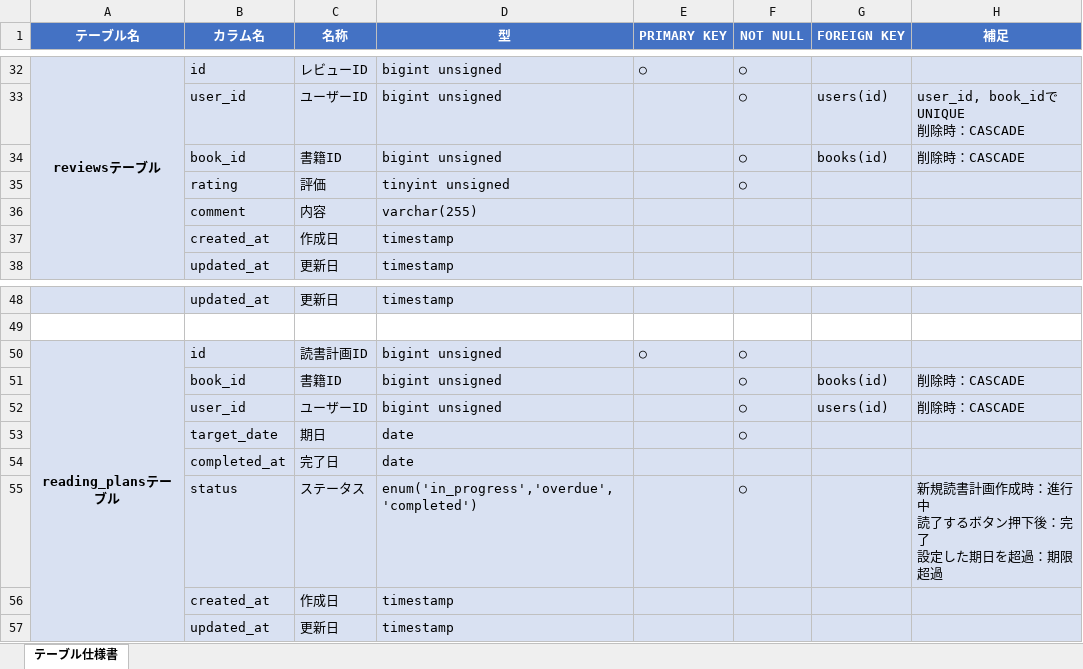
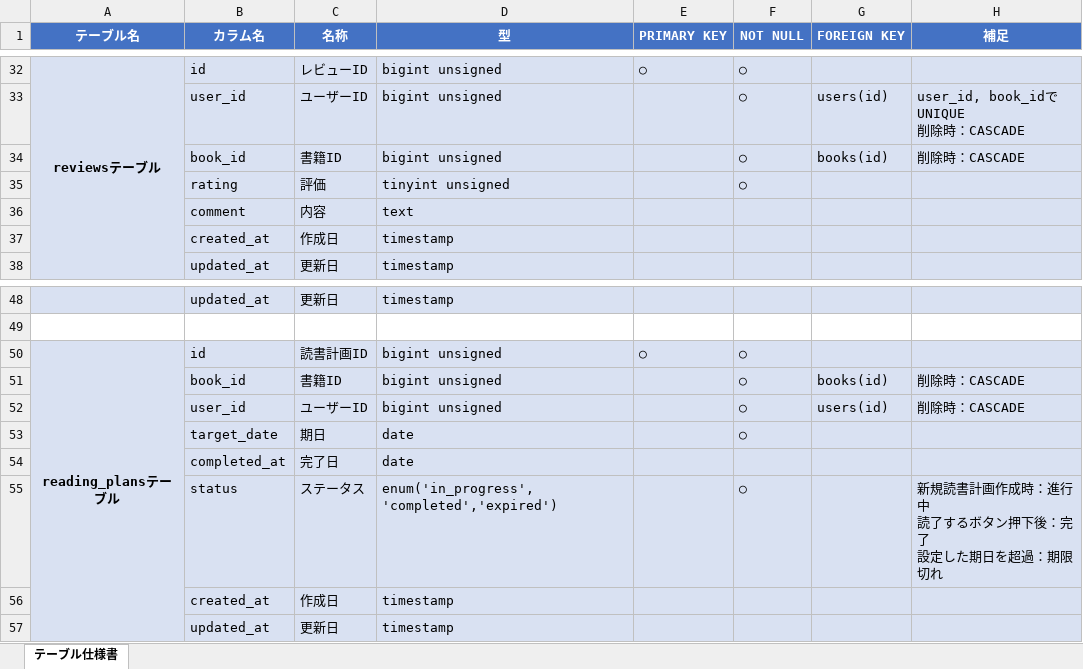
Before and after one commit to yuichiro-yamada/bookshelf, an Excel workbook: テーブル仕様書.xlsx, sheet テーブル仕様書, drawn as a sheet; only a part is shown, gaps mark what is left out; values as stored, in another font and other column widths than the file's, no borders; ↵ is a line break in a cell; the diff names each change by its address in the sheet, - before the commit and + after, or states it on an @@ line.

```diff
--- a/テーブル仕様書.xlsx (sheet テーブル仕様書)
+++ b/テーブル仕様書.xlsx (sheet テーブル仕様書)
-D36 (型): varchar(255)
+D36 (型): text
-D55 (型): enum('in_progress','overdue','completed')
+D55 (型): enum('in_progress','completed','expired')
-H55 (補足): 新規読書計画作成時：進行中 ↵ 読了するボタン押下後：完了 ↵ 設定した期日を超過：期限超過
+H55 (補足): 新規読書計画作成時：進行中 ↵ 読了するボタン押下後：完了 ↵ 設定した期日を超過：期限切れ
```
Also changed, not shown: テストケース一覧.xlsx, 2 other files.
